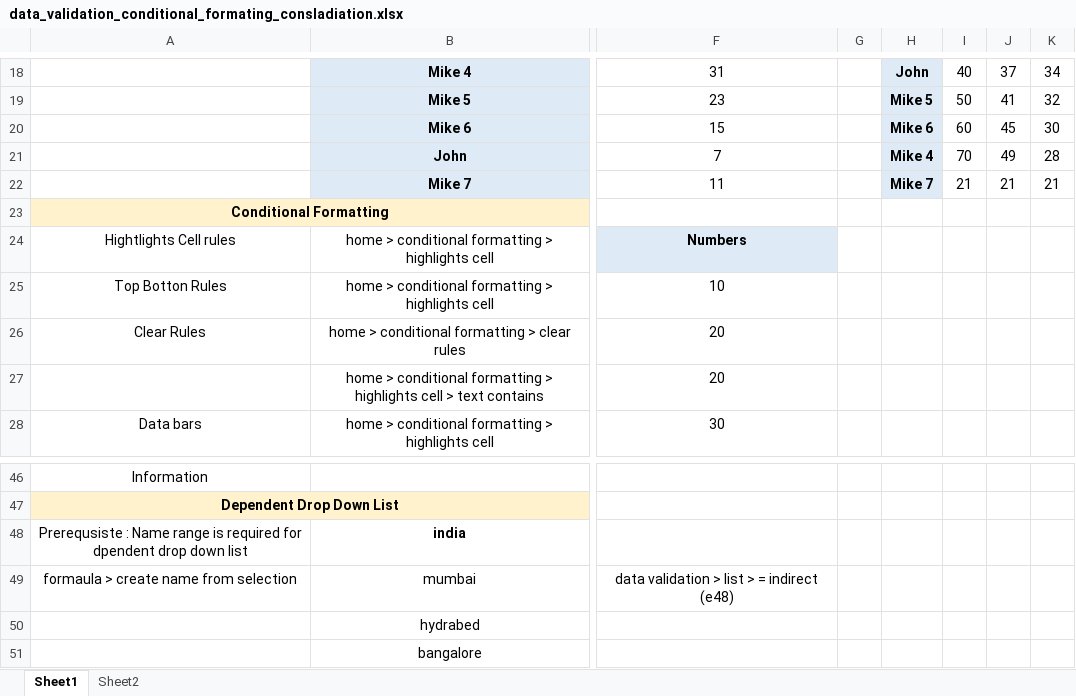
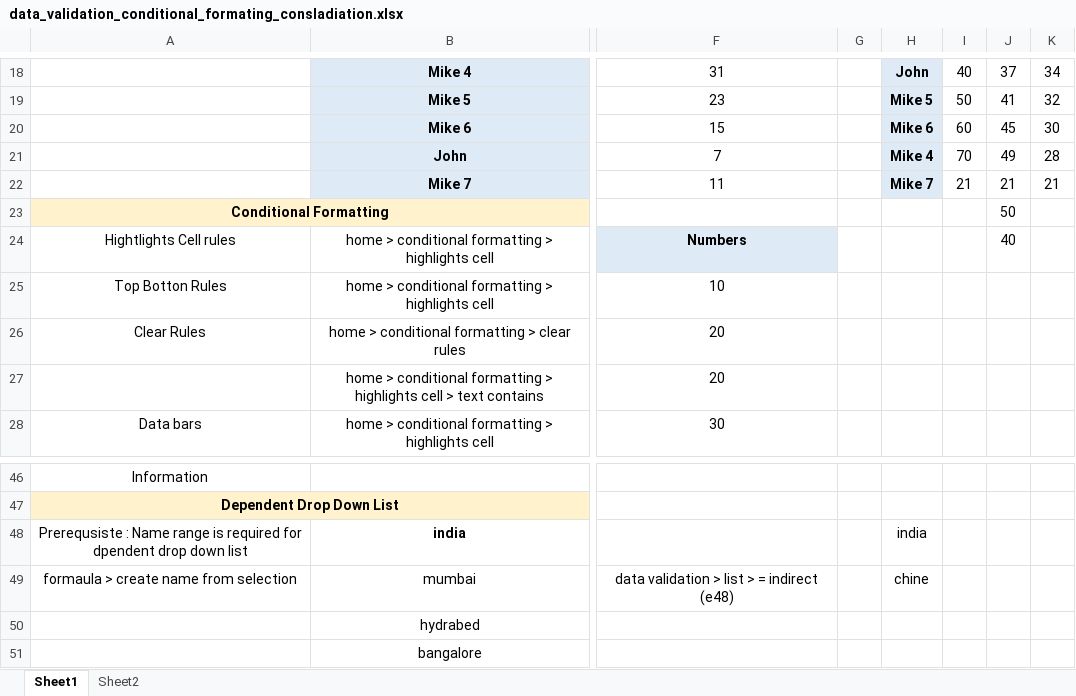
Before and after one commit to Sangeethasankar1020/datanalytics_learning, an Excel workbook: Excel/data_validation_conditional_formating_consladiation.xlsx, sheet Sheet1, drawn as a sheet; only a part is shown, gaps mark what is left out; values as stored, in another font and other column widths than the file's, no borders; conditional formats not drawn; the diff names each change by its address in the sheet, - before the commit and + after, or states it on an @@ line.

```diff
--- a/Excel/data_validation_conditional_formating_consladiation.xlsx (sheet Sheet1)
+++ b/Excel/data_validation_conditional_formating_consladiation.xlsx (sheet Sheet1)
-J23: (empty)
+J23: 50
-J24: (empty)
+J24: 40
-H48: (empty)
+H48: india
-H49: (empty)
+H49: chine
```
Also changed, not shown: Excel/dashboard.xlsx, Excel/data_filtering_charts.xlsx, 18 other files.
